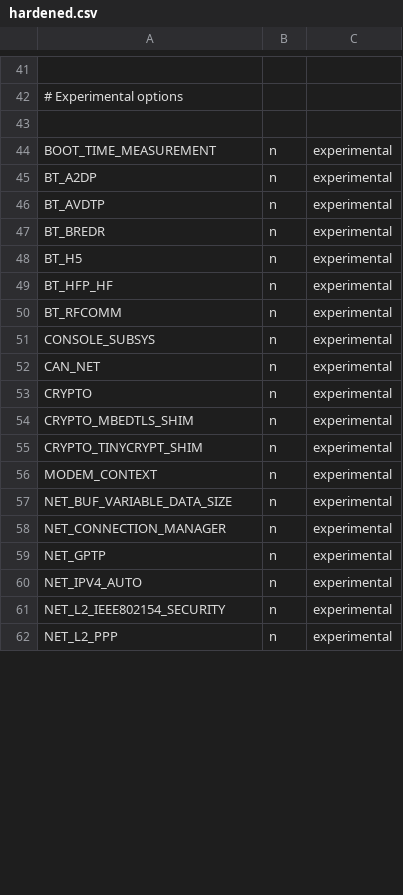
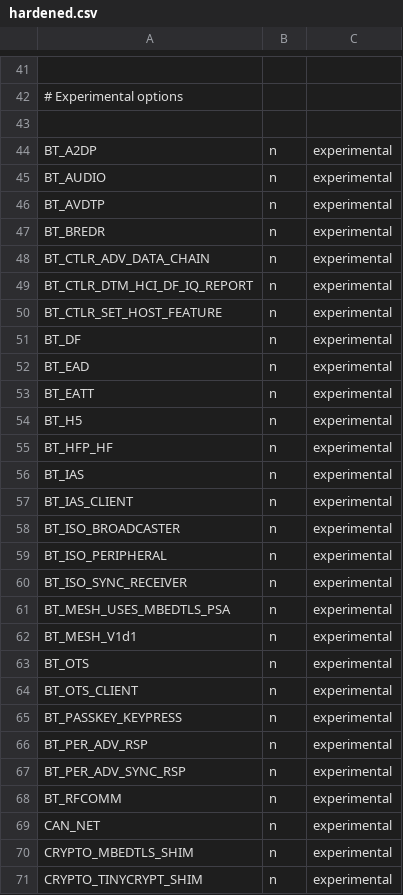
Before and after one commit to shijoe4/zephyr, a CSV file: scripts/kconfig/hardened.csv, drawn as a sheet; only a part is shown, gaps mark what is left out; the shorter side is filled out with more unchanged rows; removed rows and columns are numbered as before the commit, all else as after; the diff covers the shown part only; the diff names each change by its address in the sheet, - before the commit and + after, or states it on an @@ line.

Commit message:
security: hardening: Update experimental features
Update all experimental features on Zephyr. Remove outadated and
added new ones.

Signed-off-by: Flavio Ceolin <flavio.ceolin@intel.com>

```diff
--- a/scripts/kconfig/hardened.csv
+++ b/scripts/kconfig/hardened.csv
-row 44: BOOT_TIME_MEASUREMENT | n | experimental
+row 45: BT_AUDIO | n | experimental
+row 48: BT_CTLR_ADV_DATA_CHAIN | n | experimental
+row 49: BT_CTLR_DTM_HCI_DF_IQ_REPORT | n | experimental
+row 50: BT_CTLR_SET_HOST_FEATURE | n | experimental
+row 51: BT_DF | n | experimental
+row 52: BT_EAD | n | experimental
+row 53: BT_EATT | n | experimental
+row 56: BT_IAS | n | experimental
+row 57: BT_IAS_CLIENT | n | experimental
+row 58: BT_ISO_BROADCASTER | n | experimental
+row 59: BT_ISO_PERIPHERAL | n | experimental
+row 60: BT_ISO_SYNC_RECEIVER | n | experimental
+row 61: BT_MESH_USES_MBEDTLS_PSA | n | experimental
+row 62: BT_MESH_V1d1 | n | experimental
+row 63: BT_OTS | n | experimental
+row 64: BT_OTS_CLIENT | n | experimental
+row 65: BT_PASSKEY_KEYPRESS | n | experimental
+row 66: BT_PER_ADV_RSP | n | experimental
+row 67: BT_PER_ADV_SYNC_RSP | n | experimental
-row 51: CONSOLE_SUBSYS | n | experimental
-row 53: CRYPTO | n | experimental
```
Also changed, not shown: 30 added rows, 3 removed rows and 6 edited cells elsewhere in this file.
